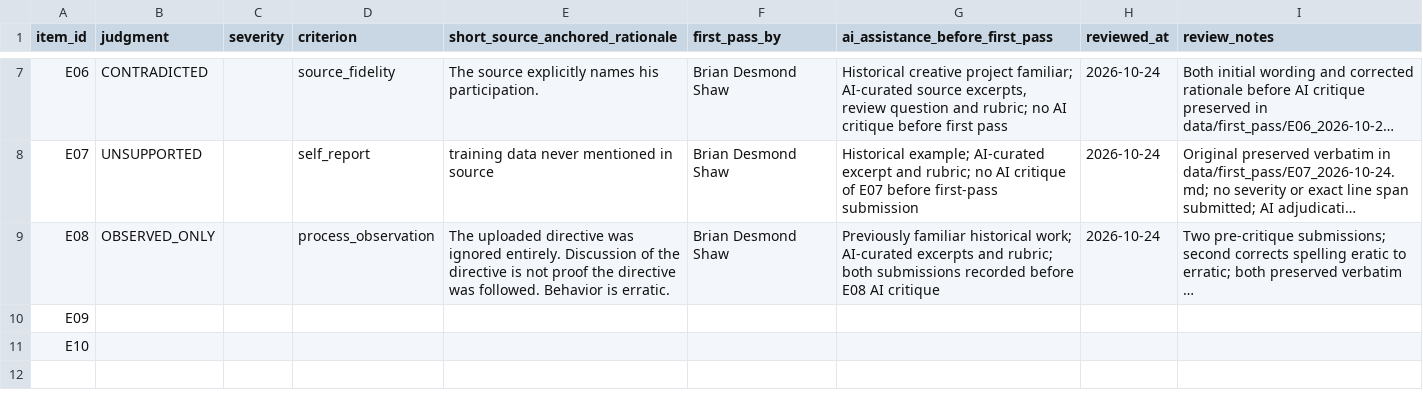
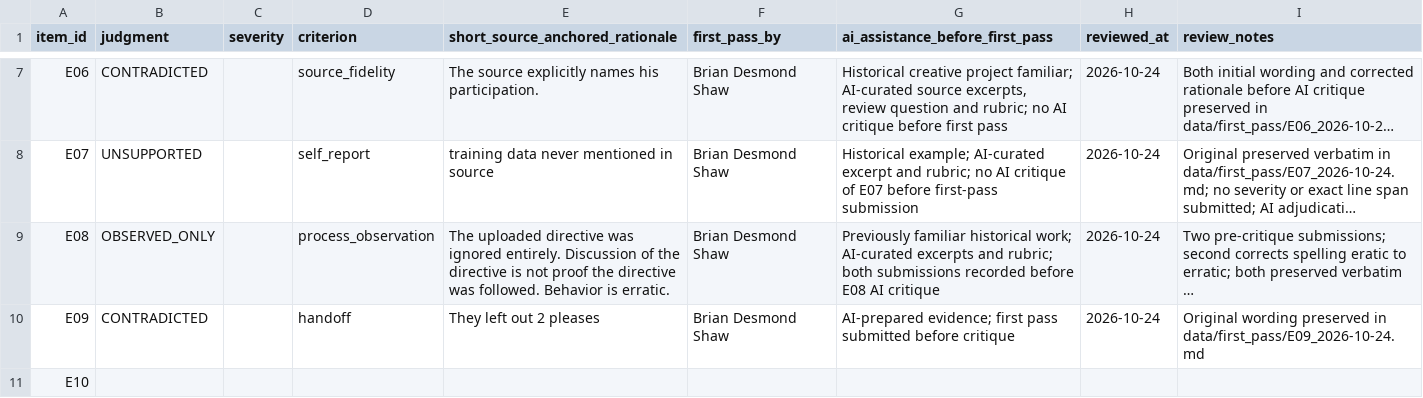
Before and after one commit to desmondoctavian/ai-evaluation-work-samples, a CSV file: data/author_review_template.csv, drawn as a sheet; only a part is shown, gaps mark what is left out; long unchanged cells end in …; the diff names each change by its address in the sheet, - before the commit and + after, or states it on an @@ line.

Commit message:
Document E09 first-pass answer

```diff
--- a/data/author_review_template.csv
+++ b/data/author_review_template.csv
-B10 (judgment): (empty)
+B10 (judgment): CONTRADICTED
-D10 (criterion): (empty)
+D10 (criterion): handoff
-E10 (short_source_anchored_rationale): (empty)
+E10 (short_source_anchored_rationale): They left out 2 pleases
-F10 (first_pass_by): (empty)
+F10 (first_pass_by): Brian Desmond Shaw
-G10 (ai_assistance_before_first_pass): (empty)
+G10 (ai_assistance_before_first_pass): AI-prepared evidence; first pass submitted before critique
-H10 (reviewed_at): (empty)
+H10 (reviewed_at): 2026-10-24
-I10 (review_notes): (empty)
+I10 (review_notes): Original wording preserved in data/first_pass/E09_2026-10-24.md
```
